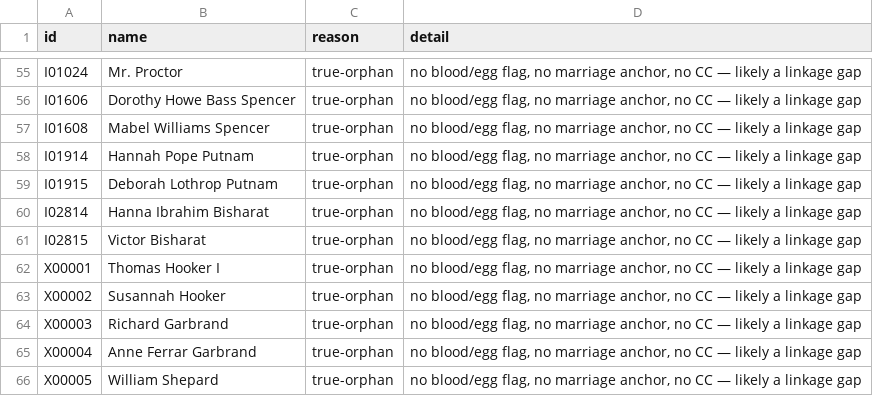
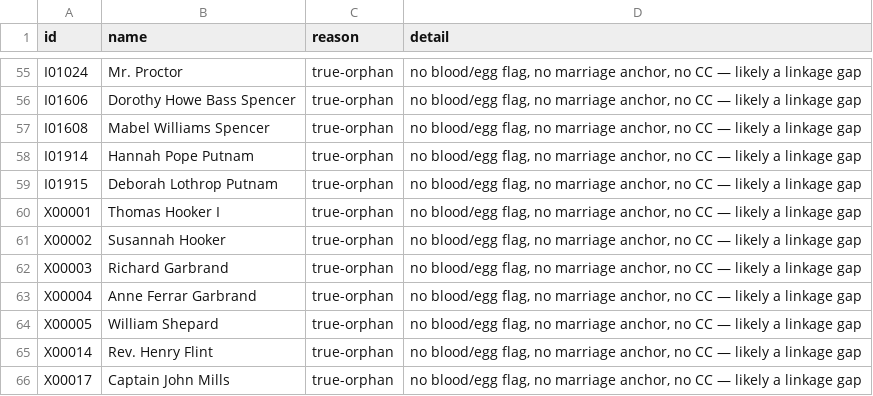
Before and after one commit to 35degrees/hookerfamily041726, a TSV file: seating-anomalies.tsv, drawn as a sheet; only a part is shown, gaps mark what is left out; the shorter side is filled out with more unchanged rows.

Commit message:
Victor and Hanna Bisharat deleted, both entries folded back into Maurice where the material belonged, zero dangling references; Clara re-CC'd off the boarding school onto Claudius Herrick's New Haven day school; Arthur rebuilt as Del with four blocks; FamilySearch source added to outreach

```diff
--- a/seating-anomalies.tsv
+++ b/seating-anomalies.tsv
@@ -59,4 +59,2 @@ I01914	Hannah Pope Putnam	true-orphan	no blood/egg flag, no marriage anchor, no
 I01915	Deborah Lothrop Putnam	true-orphan	no blood/egg flag, no marriage anchor, no CC — likely a linkage gap
-I02814	Hanna Ibrahim Bisharat	true-orphan	no blood/egg flag, no marriage anchor, no CC — likely a linkage gap
-I02815	Victor Bisharat	true-orphan	no blood/egg flag, no marriage anchor, no CC — likely a linkage gap
 X00001	Thomas Hooker I	true-orphan	no blood/egg flag, no marriage anchor, no CC — likely a linkage gap
```
Also changed, not shown: 1 other file.
